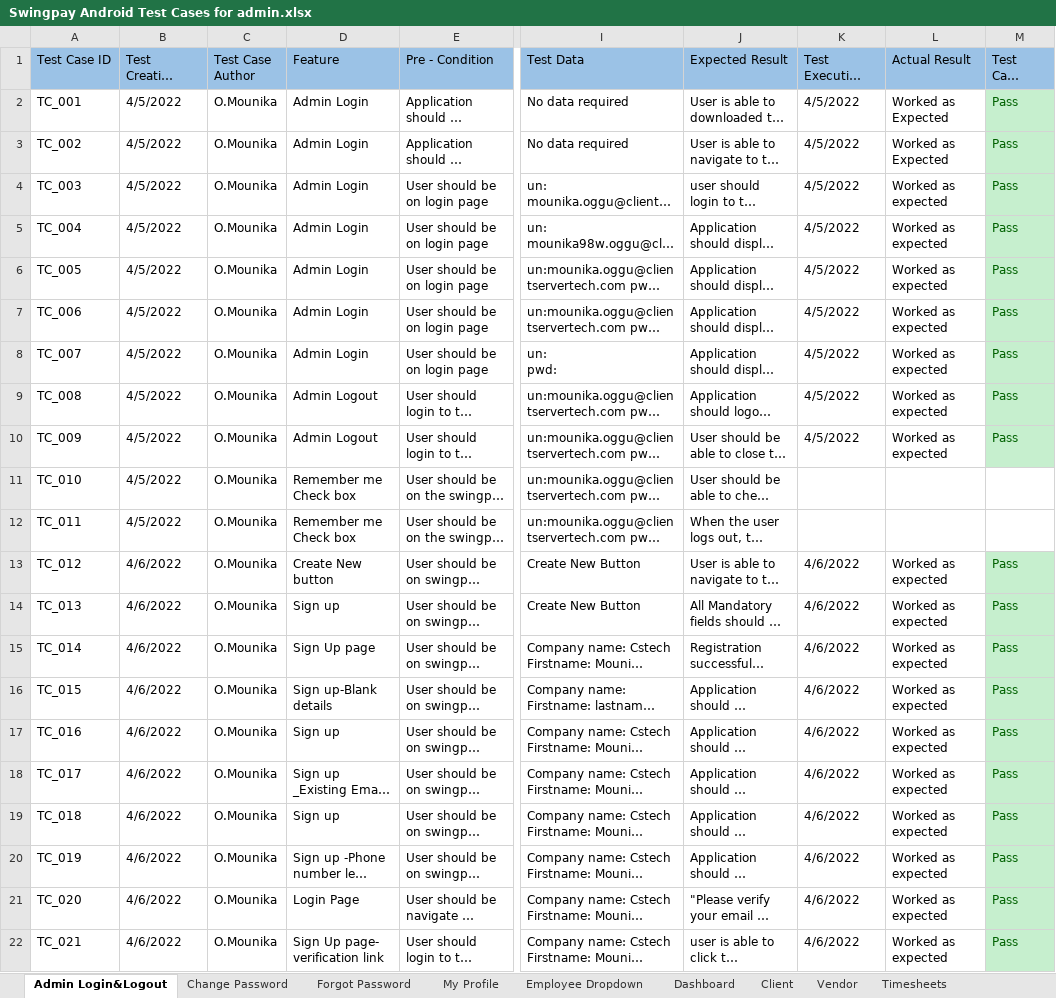
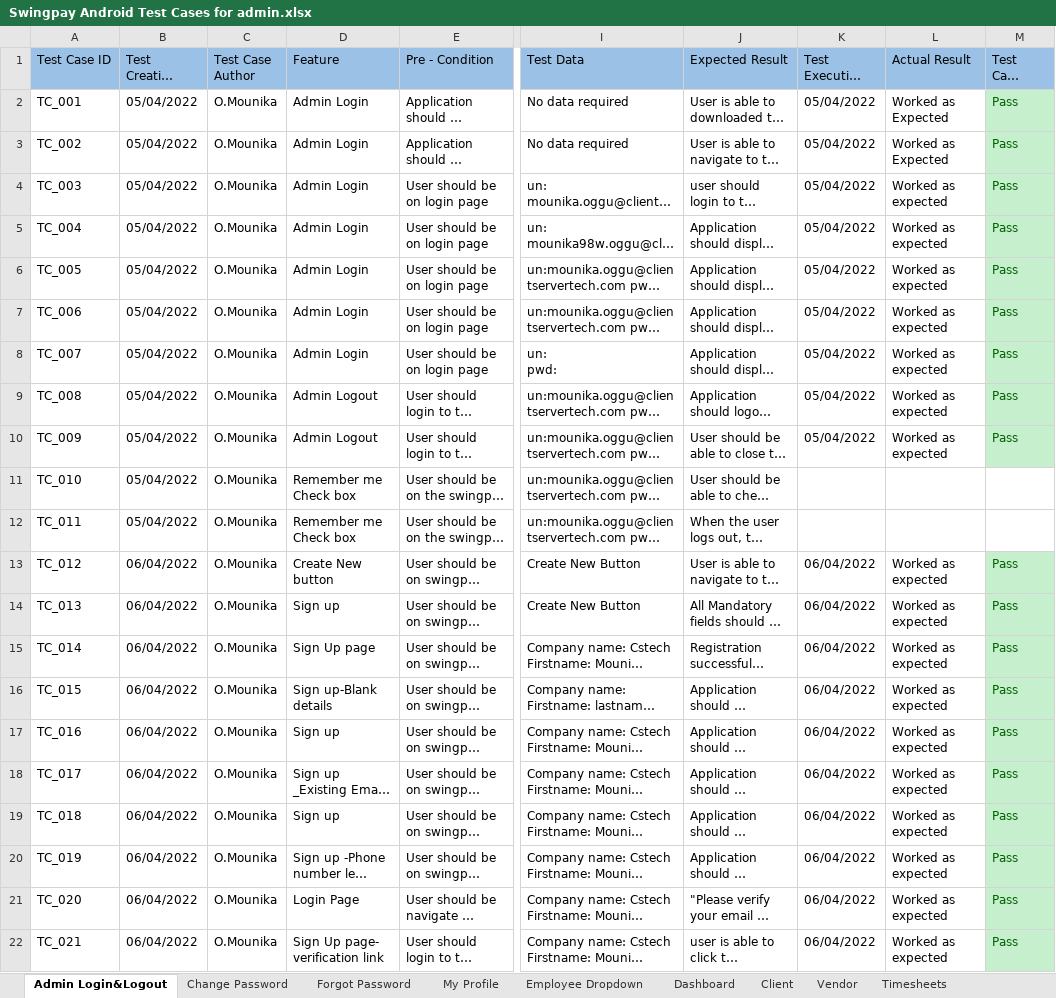
Before and after one commit to HrudayReddy-99QA/CSTECH01-Swingpay-Deliverables, an Excel workbook: Swingpay Android Test Cases for admin.xlsx, sheet Admin Login&Logout, drawn as a sheet; only a part is shown, gaps mark what is left out; long unchanged cells end in …; values as stored, in another font and other column widths than the file's, no borders; the diff names each change by its address in the sheet, - before the commit and + after, or states it on an @@ line.

Commit message:
Update Swingpay Android Test Cases for admin.xlsx

```diff
--- a/Swingpay Android Test Cases for admin.xlsx (sheet Admin Login&Logout)
+++ b/Swingpay Android Test Cases for admin.xlsx (sheet Admin Login&Logout)
-B2:B12 (Test Creation Date): 4/5/2022
+B2:B12 (Test Creation Date): 05/04/2022
-K2:K10 (Test Execution Date): 4/5/2022
+K2:K10 (Test Execution Date): 05/04/2022
-B13:B22 (Test Creation Date): 4/6/2022
+B13:B22 (Test Creation Date): 06/04/2022
-K13:K22 (Test Execution Date): 4/6/2022
+K13:K22 (Test Execution Date): 06/04/2022
```
Also changed, not shown: sheet Leave Request, sheet Timesheets, sheet Security Access, sheet Invoice, sheet Vendor, sheet ESR, 8 more sheets.
